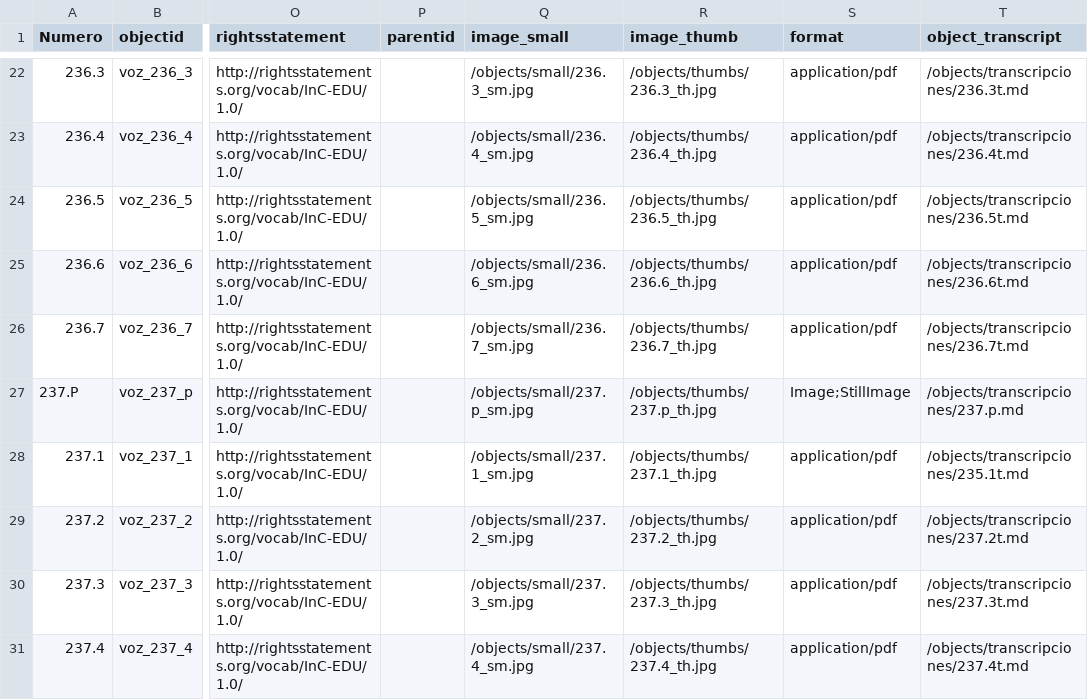
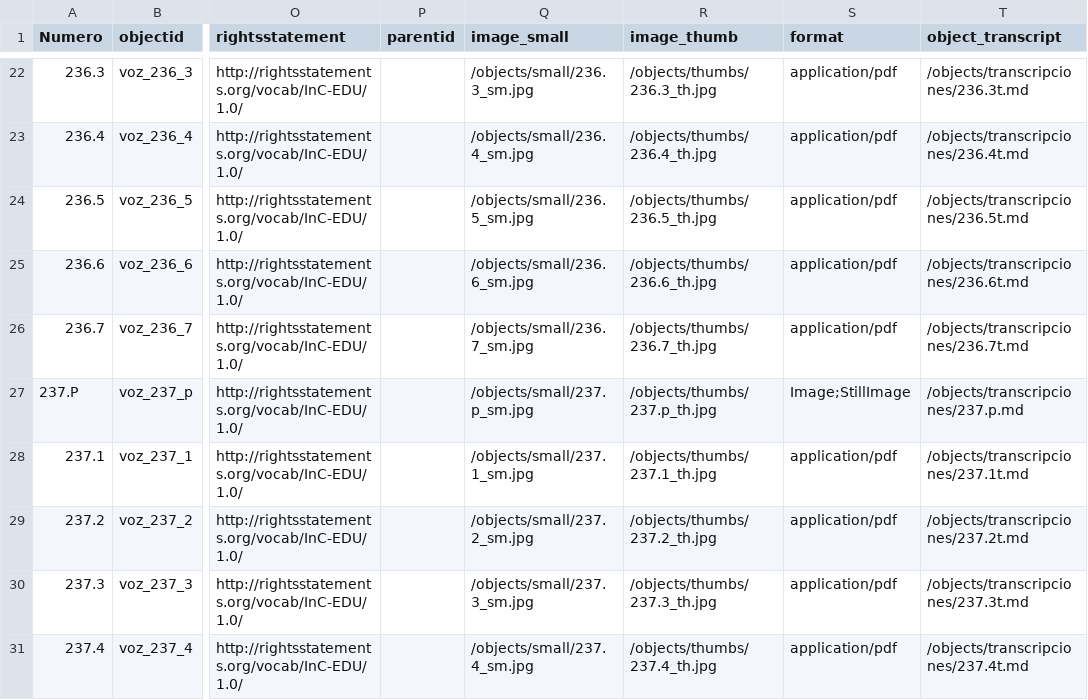
Before and after one commit to aimarinello/La_voz_CSV, a CSV file: _data/metadatos_la_voz.csv, drawn as a sheet; only a part is shown, gaps mark what is left out; the diff names each change by its address in the sheet, - before the commit and + after, or states it on an @@ line.

Commit message:
cambio metadato 237.1

```diff
--- a/_data/metadatos_la_voz.csv
+++ b/_data/metadatos_la_voz.csv
-T28 (object_transcript): /objects/transcripciones/235.1t.md
+T28 (object_transcript): /objects/transcripciones/237.1t.md
```
Also changed, not shown: 6 other files.
